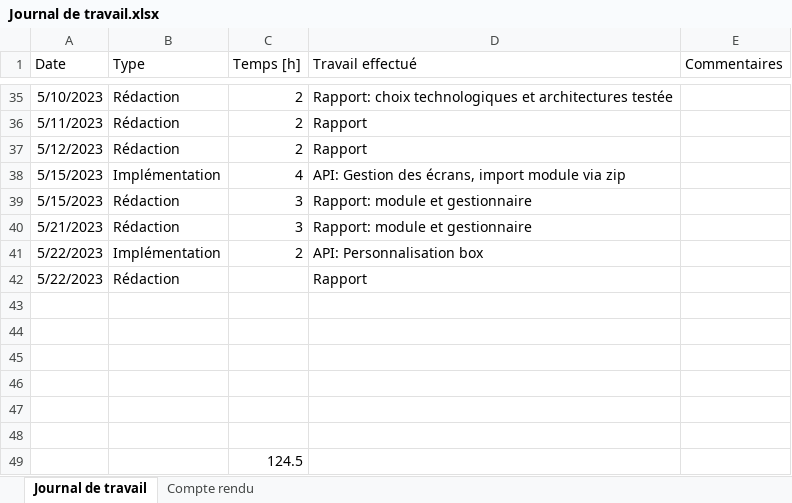
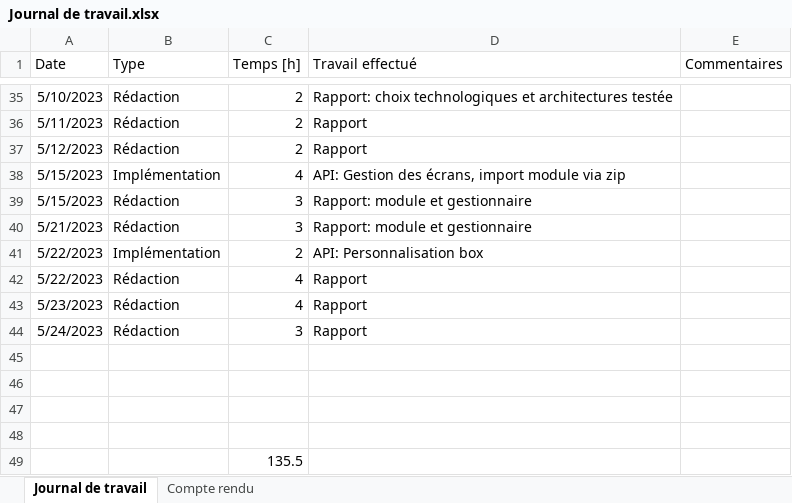
Before and after one commit to nicrausaz/tb-modularapp, an Excel workbook: docs/Journal de travail.xlsx, sheet Journal de travail, drawn as a sheet; only a part is shown, gaps mark what is left out; values as stored, in another font and other column widths than the file's, no borders; table styles not drawn; removed rows and columns are numbered as before the commit, all else as after; the diff names each change by its address in the sheet, - before the commit and + after, or states it on an @@ line.

```diff
--- a/docs/Journal de travail.xlsx (sheet Journal de travail)
+++ b/docs/Journal de travail.xlsx (sheet Journal de travail)
-C42 (Temps [h]): (empty)
+C42 (Temps [h]): 4
+row 43: 5/23/2023 | Rédaction | 4 | Rapport
+row 44: 5/24/2023 | Rédaction | 3 | Rapport
-row 47: (empty)
-row 48: (empty)
-C49 (Temps [h]): 124.5
+C49 (Temps [h]): 135.5
```
Also changed, not shown: 1 other file.
